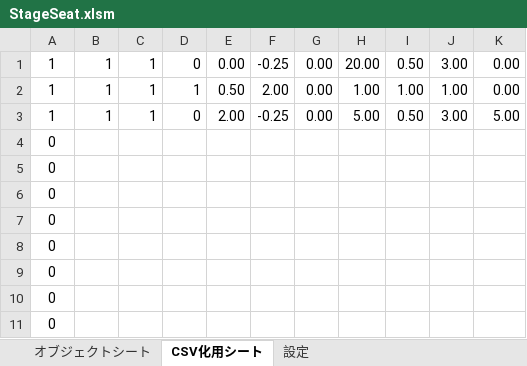
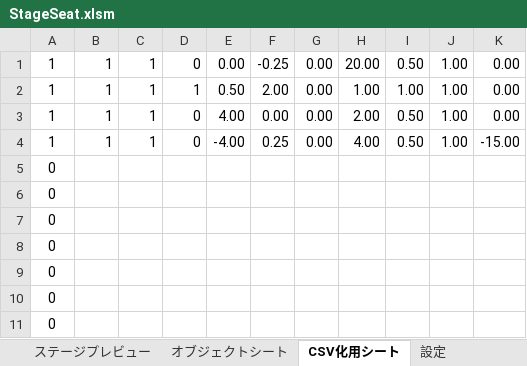
Before and after one commit to Takagi3948/HEW_205, an Excel workbook: HEW_205/Stage/StageSeat.xlsm, sheet CSV化用シート, drawn as a sheet; only a part is shown; values as stored, in another font and other column widths than the file's, no borders; removed rows and columns are numbered as before the commit, all else as after; the diff names each change by its address in the sheet, - before the commit and + after, or states it on an @@ line.

```diff
--- a/HEW_205/Stage/StageSeat.xlsm (sheet CSV化用シート)
+++ b/HEW_205/Stage/StageSeat.xlsm (sheet CSV化用シート)
+sheet tab: ステージプレビュー
-J1: 3.00
+J1: 1.00
-E3: 2.00
+E3: 4.00
-F3: -0.25
+F3: 0.00
-H3: 5.00
+H3: 2.00
-J3: 3.00
+J3: 1.00
-K3: 5.00
+K3: 0.00
-row 4: 0
+row 4: 1 | 1 | 1 | 0 | -4.00 | 0.25 | 0.00 | 4.00 | 0.50 | 1.00 | -15.00
```
Also changed, not shown: sheet オブジェクトシート, sheet 設定, charts or pictures, 3 other files.
